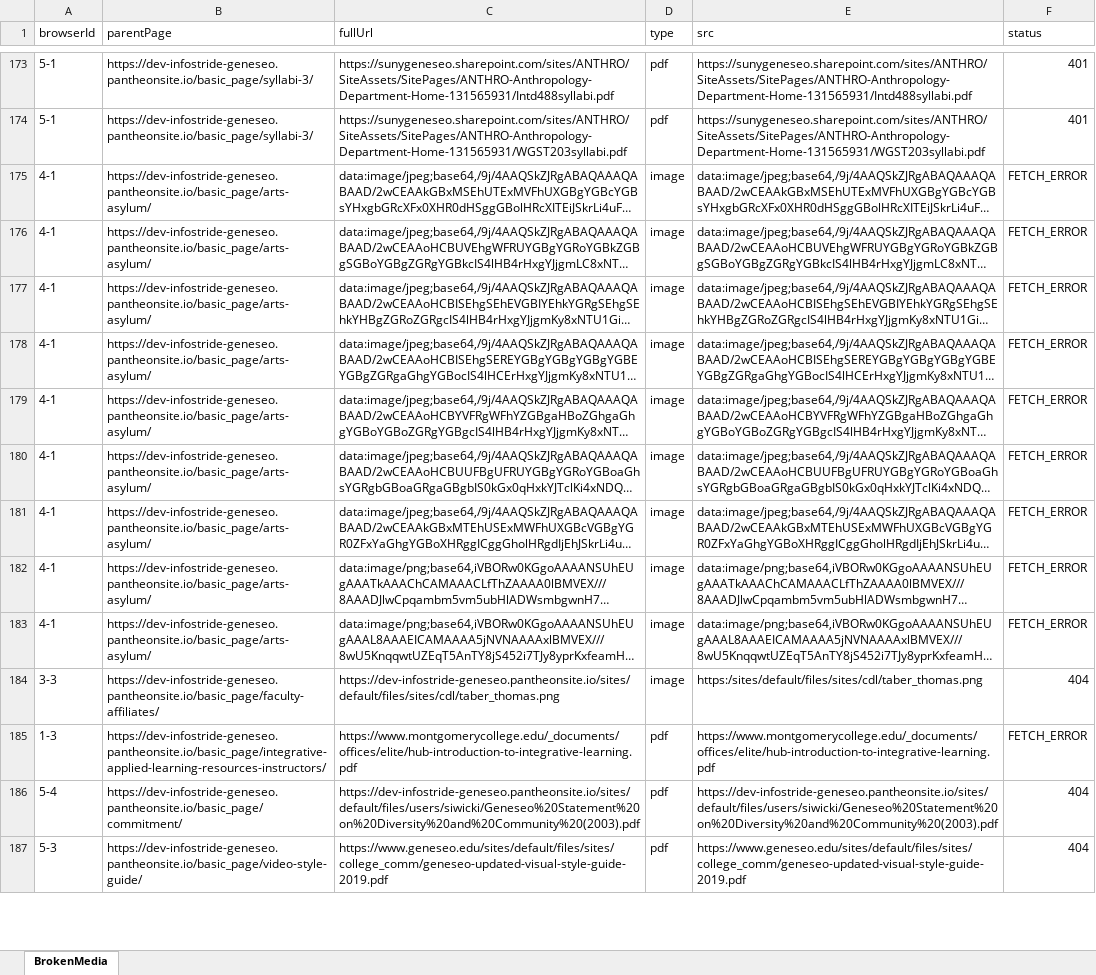
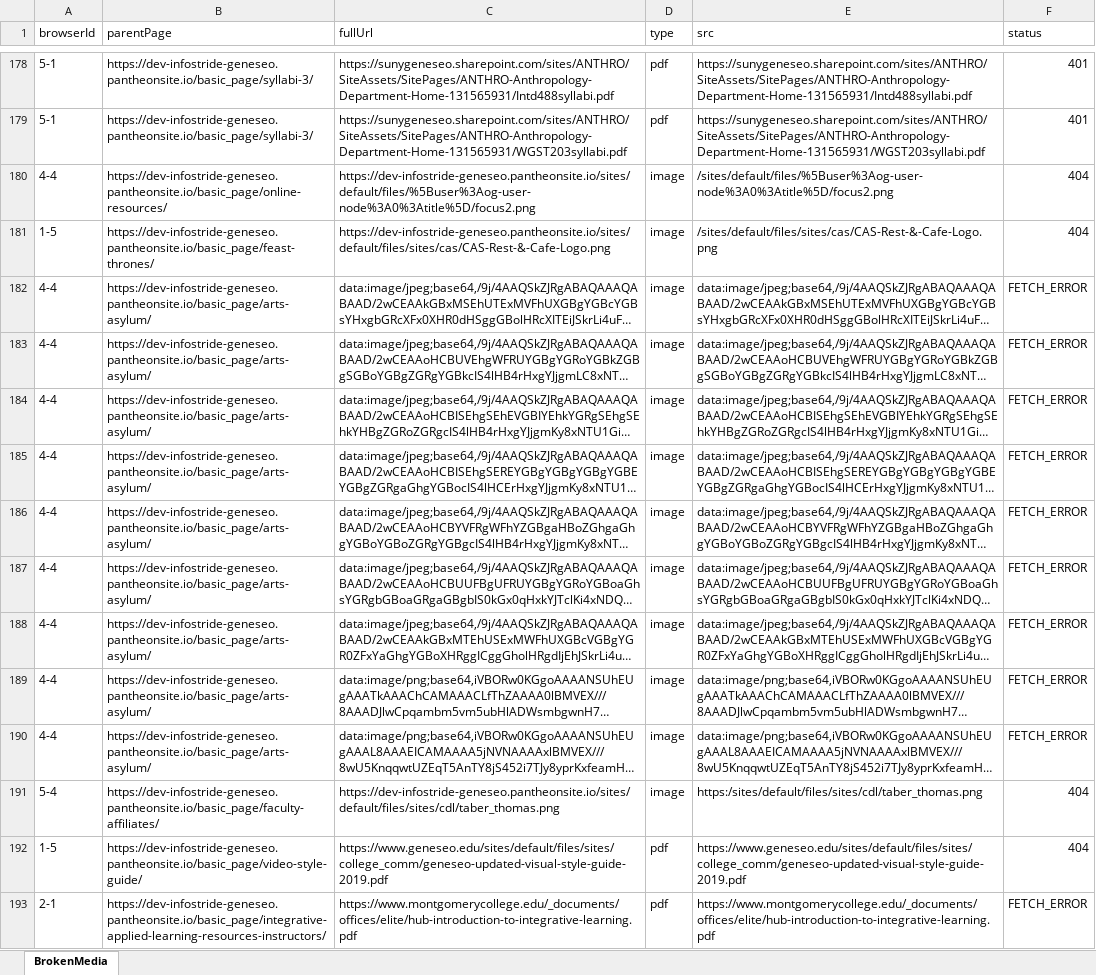
Before and after one commit to purvacodes/SunyGeneseoPlaywright, an Excel workbook: test-artifacts/BrokenMedia/broken-media.xlsx, sheet BrokenMedia, drawn as a sheet; only a part is shown, gaps mark what is left out; long unchanged cells end in …; values as stored, in another font and other column widths than the file's, no borders; removed rows and columns are numbered as before the commit, all else as after; the diff covers the shown part only; the diff names each change by its address in the sheet, - before the commit and + after, or states it on an @@ line.

```diff
--- a/test-artifacts/BrokenMedia/broken-media.xlsx (sheet BrokenMedia)
+++ b/test-artifacts/BrokenMedia/broken-media.xlsx (sheet BrokenMedia)
+row 180: 4-4 | https://dev-infostride-geneseo.pantheonsite.io/basic_page/online-resources/ | https://dev-infostride-geneseo.pantheonsite.io/sites/default/files/%5Buser%3Aog-user-node%3A0%3Atitle%5D/focus2.png | image | /sites/default/files/%5Buser%3Aog-user-node%3A0%3Atitle%5D/focus2.png | 404
+row 181: 1-5 | https://dev-infostride-geneseo.pantheonsite.io/basic_page/feast-thrones/ | https://dev-infostride-geneseo.pantheonsite.io/sites/default/files/sites/cas/CAS-Rest-&-Cafe-Logo.png | image | /sites/default/files/sites/cas/CAS-Rest-&-Cafe-Logo.png | 404
-A182:A190 (browserId): 4-1
+A182:A190 (browserId): 4-4
-A191 (browserId): 3-3
+A191 (browserId): 5-4
-row 185: 1-3 | https://dev-infostride-geneseo.pantheonsite.io/basic_page/integrative-applied-learning-resources-instructors/ | https://www.montgomerycollege.edu/_documents/offices/elite/hub-introduction-to-integrative-learning.pdf | pdf | https://www.montgomerycollege.edu/_documents/offices/elite/hub-introduction-to-integrative-learning.pdf | FETCH_ERROR
-row 186: 5-4 | https://dev-infostride-geneseo.pantheonsite.io/basic_page/commitment/ | https://dev-infostride-geneseo.pantheonsite.io/sites/default/files/users/siwicki/Geneseo%20Statement%20on%20Diversity%20and%20Community%20(2003).pdf | pdf | https://dev-infostride-geneseo.pantheonsite.io/sites/default/files/users/siwicki/Geneseo%20Statement%20on%20Diversity%20and%20Community%20(2003).pdf | 404
-A192 (browserId): 5-3
+A192 (browserId): 1-5
+row 193: 2-1 | https://dev-infostride-geneseo.pantheonsite.io/basic_page/integrative-applied-learning-resources-instructors/ | https://www.montgomerycollege.edu/_documents/offices/elite/hub-introduction-to-integrative-learning.pdf | pdf | https://www.montgomerycollege.edu/_documents/offices/elite/hub-introduction-to-integrative-learning.pdf | FETCH_ERROR
```
Also changed, not shown: 91 added rows, 136 removed rows and 287 edited cells elsewhere in this sheet, 18 other files.
